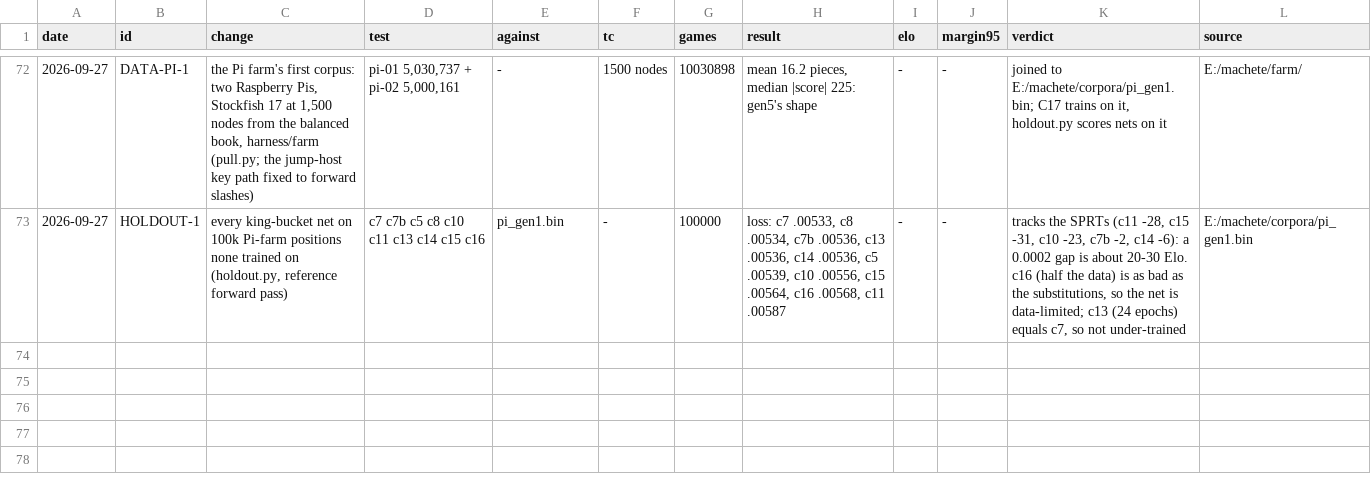
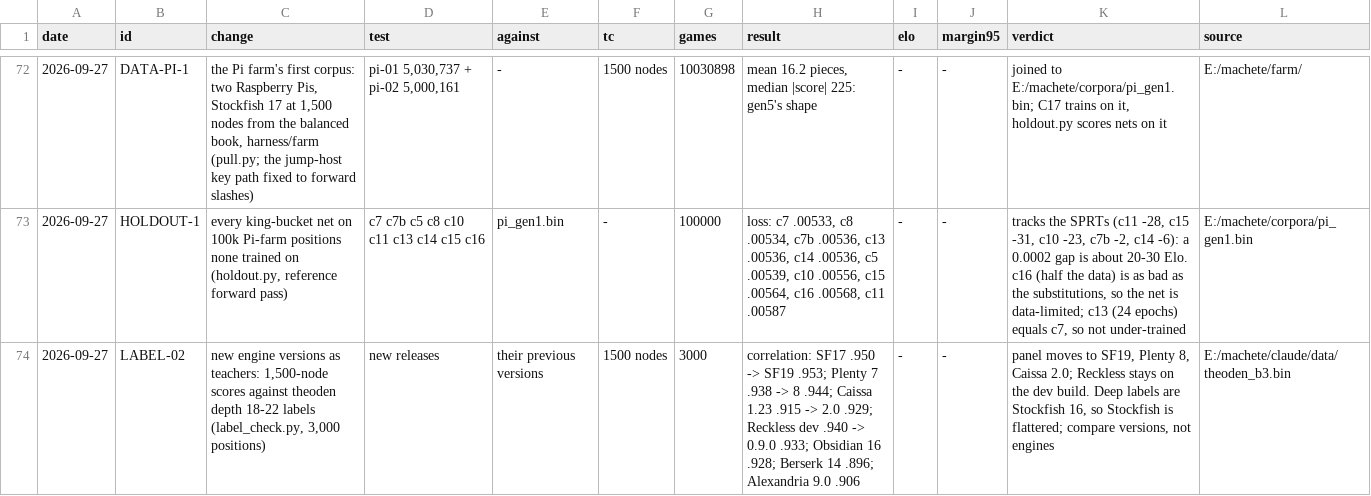
Before and after one commit to NickDrohan/machete, a TSV file: RESULTS.tsv, drawn as a sheet; only a part is shown, gaps mark what is left out.

Commit message:
panel: Stockfish 19, PlentyChess 8, Caissa 2.0, Berserk 14, Alexandria 9.0
The newest releases, installed beside the old ones. label_check.py scores
each version's 1,500-node labels against deep ones: every updated teacher
labels at least as well as before (LABEL-02); Reckless's 0.9.0 release
labels worse than the dev build and is not switched.

```diff
--- a/RESULTS.tsv
+++ b/RESULTS.tsv
@@ -73 +73,2 @@ date	id	change	test	against	tc	games	result	elo	margin95	verdict	source
 2026-09-27	HOLDOUT-1	every king-bucket net on 100k Pi-farm positions none trained on (holdout.py, reference forward pass)	c7 c7b c5 c8 c10 c11 c13 c14 c15 c16	pi_gen1.bin	-	100000	loss: c7 .00533, c8 .00534, c7b .00536, c13 .00536, c14 .00536, c5 .00539, c10 .00556, c15 .00564, c16 .00568, c11 .00587	-	-	tracks the SPRTs (c11 -28, c15 -31, c10 -23, c7b -2, c14 -6): a 0.0002 gap is about 20-30 Elo. c16 (half the data) is as bad as the substitutions, so the net is data-limited; c13 (24 epochs) equals c7, so not under-trained	E:/machete/corpora/pi_gen1.bin
+2026-09-27	LABEL-02	new engine versions as teachers: 1,500-node scores against theoden depth 18-22 labels (label_check.py, 3,000 positions)	new releases	their previous versions	1500 nodes	3000	correlation: SF17 .950 -> SF19 .953; Plenty 7 .938 -> 8 .944; Caissa 1.23 .915 -> 2.0 .929; Reckless dev .940 -> 0.9.0 .933; Obsidian 16 .928; Berserk 14 .896; Alexandria 9.0 .906	-	-	panel moves to SF19, Plenty 8, Caissa 2.0; Reckless stays on the dev build. Deep labels are Stockfish 16, so Stockfish is flattered; compare versions, not engines	E:/machete/claude/data/theoden_b3.bin
```
Also changed, not shown: 2 other files.
